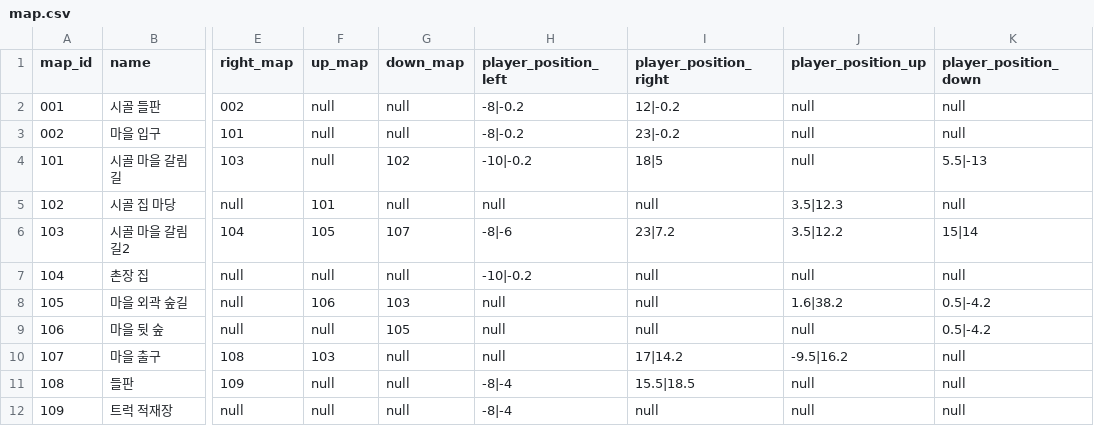
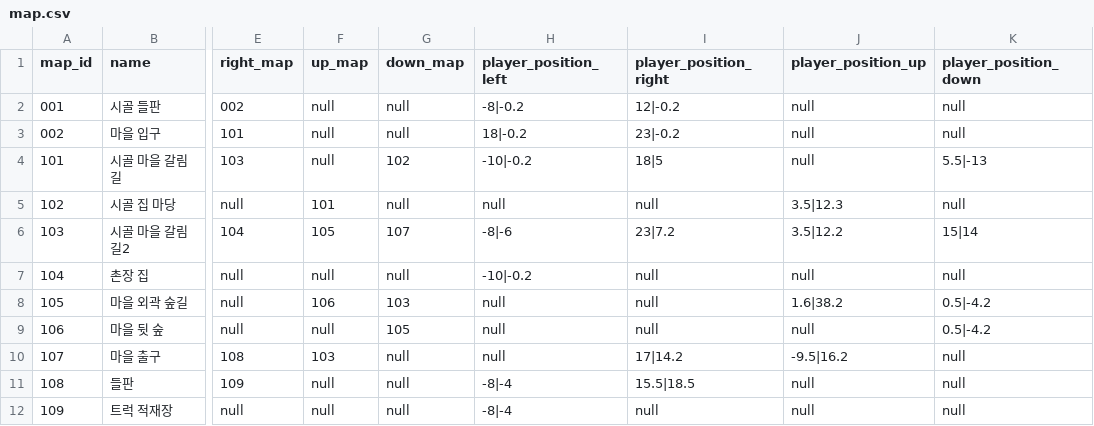
Before and after one commit to B-Dam/Project_DAD, a CSV file: Assets/Resources/CSV/map.csv, drawn as a sheet; only a part is shown, gaps mark what is left out; the diff names each change by its address in the sheet, - before the commit and + after, or states it on an @@ line.

```diff
--- a/Assets/Resources/CSV/map.csv
+++ b/Assets/Resources/CSV/map.csv
-H3 (player_position_left): -8|-0.2
+H3 (player_position_left): 18|-0.2
```
Also changed, not shown: 7 other files.
